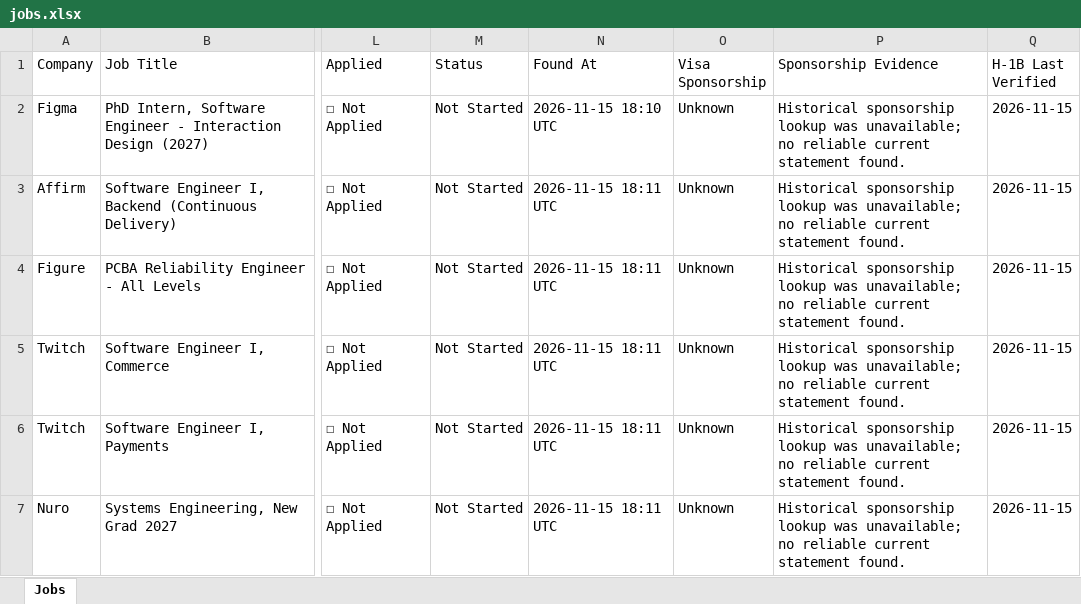
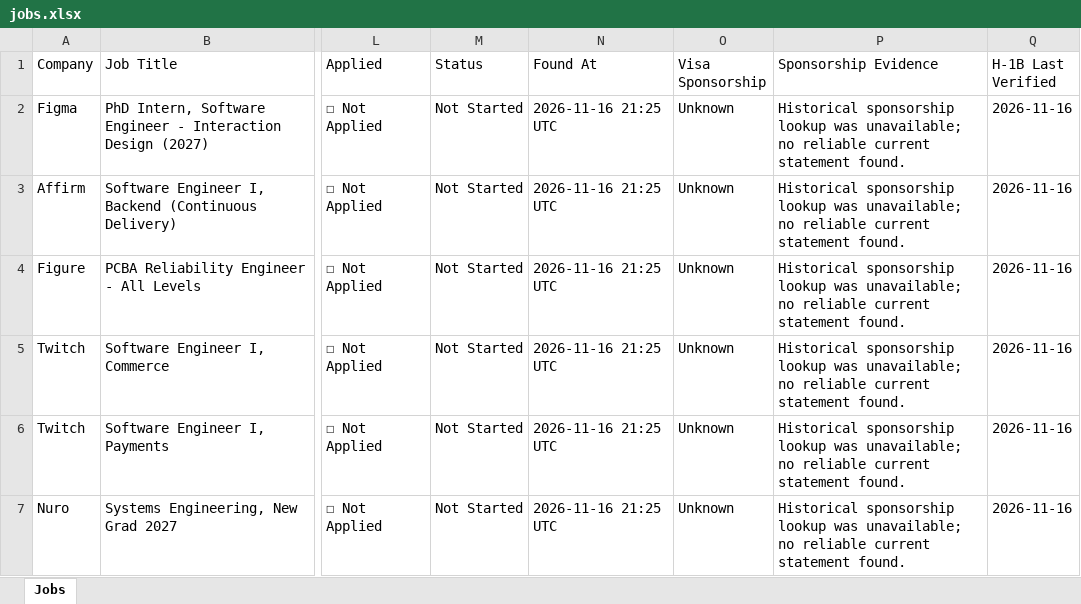
Before and after one commit to deshpande-atharva/JobSearcher, an Excel workbook: data/current/jobs.xlsx, sheet Jobs, drawn as a sheet; only a part is shown, gaps mark what is left out; values as stored, in another font and other column widths than the file's, no cell formats; the diff covers the shown part only; the diff names each change by its address in the sheet, - before the commit and + after, or states it on an @@ line.

```diff
--- a/data/current/jobs.xlsx (sheet Jobs)
+++ b/data/current/jobs.xlsx (sheet Jobs)
-N2 (Found At): 2026-11-15 18:10 UTC
+N2 (Found At): 2026-11-16 21:25 UTC
-Q2:Q7 (H-1B Last Verified): 2026-11-15
+Q2:Q7 (H-1B Last Verified): 2026-11-16
-N3:N7 (Found At): 2026-11-15 18:11 UTC
+N3:N7 (Found At): 2026-11-16 21:25 UTC
```
Also changed, not shown: 1 added row, 2 removed rows and 26 edited cells elsewhere in this sheet, cell formats, 2 other files.
